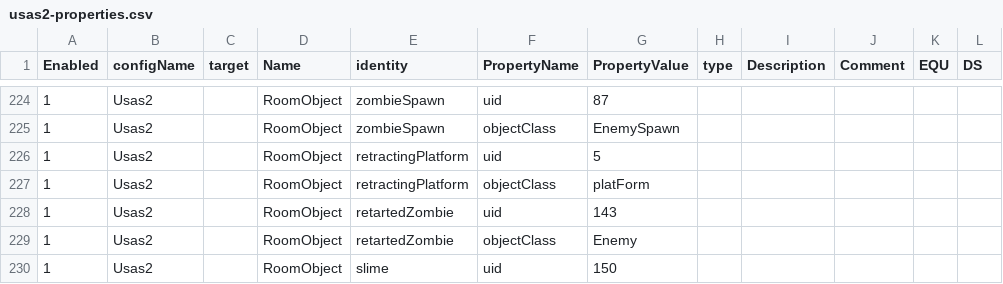
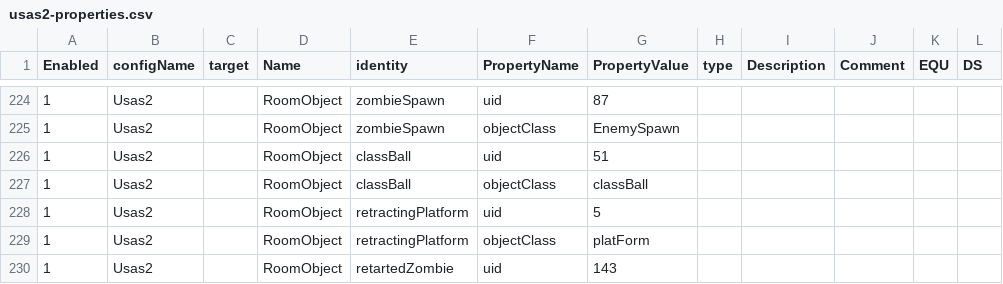
Before and after one commit to BartNorakomi/Usas2, a CSV file: usas2-properties.csv, drawn as a sheet; only a part is shown, gaps mark what is left out; the shorter side is filled out with more unchanged rows; the diff names each change by its address in the sheet, - before the commit and + after, or states it on an @@ line.

Commit message:
SuckOnMyGlassBalls

```diff
--- a/usas2-properties.csv
+++ b/usas2-properties.csv
+row 226: 1 | Usas2 |  | RoomObject | classBall | uid | 51
+row 227: 1 | Usas2 |  | RoomObject | classBall | objectClass | classBall
```
Also changed, not shown: usas2-objectclass.csv, 4 other files.
